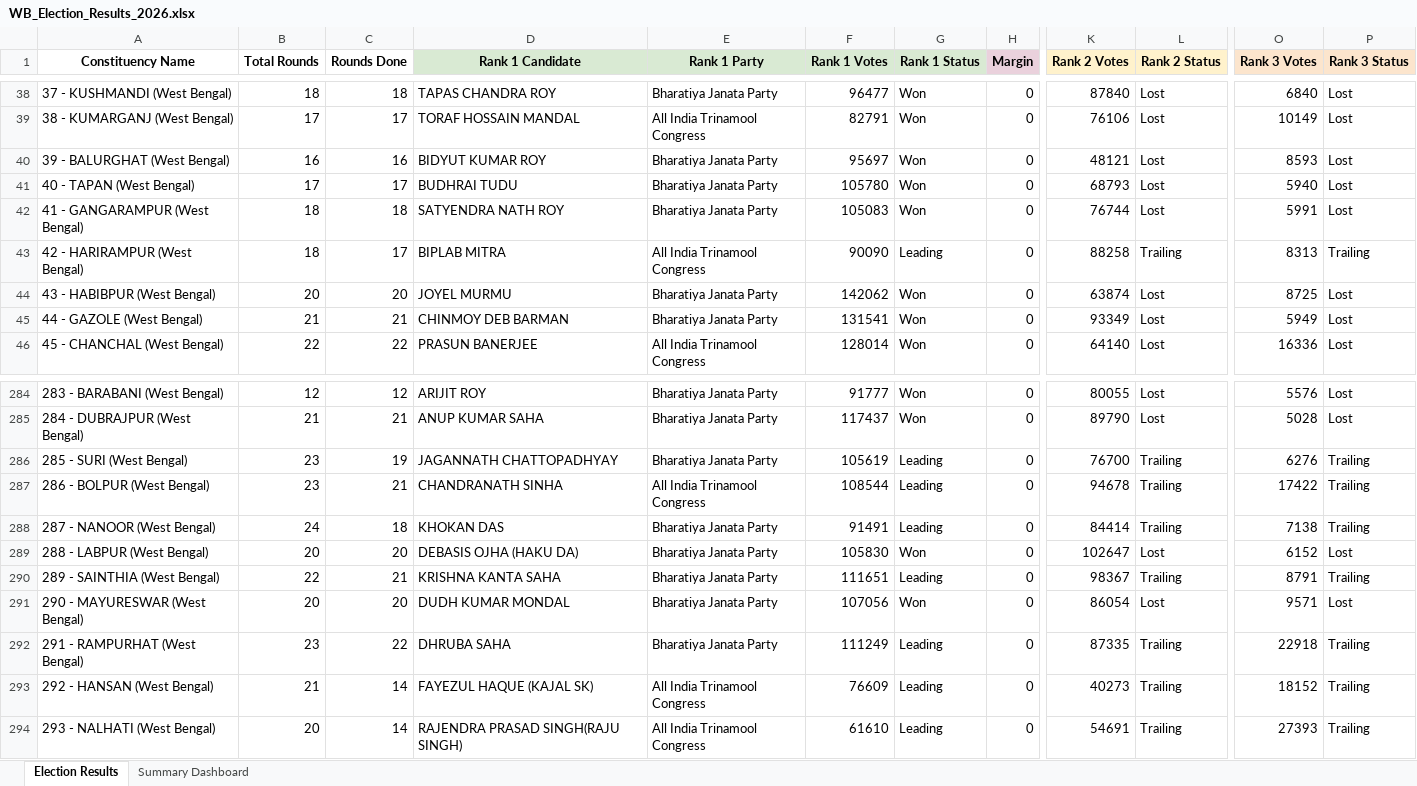
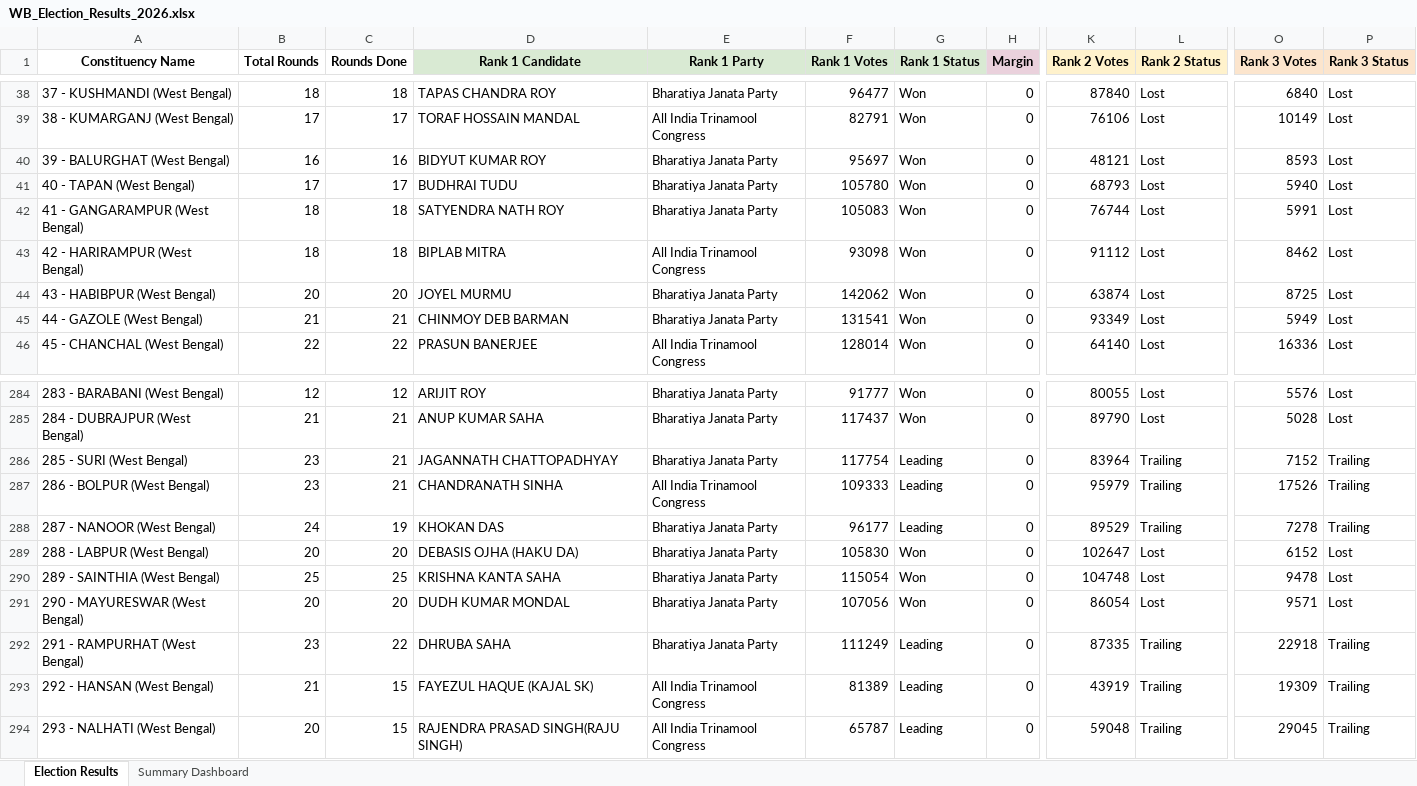
Before and after one commit to helloworld3003/WB_Assembly_Elections_2026_Analysis, an Excel workbook: WB_Election_Results_2026.xlsx, sheet Election Results, drawn as a sheet; only a part is shown, gaps mark what is left out; values as stored, in another font and other column widths than the file's, no borders; conditional formats not drawn; the diff covers the shown part only; the diff names each change by its address in the sheet, - before the commit and + after, or states it on an @@ line.

```diff
--- a/WB_Election_Results_2026.xlsx (sheet Election Results)
+++ b/WB_Election_Results_2026.xlsx (sheet Election Results)
-C43 (Rounds Done): 17
+C43 (Rounds Done): 18
-F43 (Rank 1 Votes): 90090
+F43 (Rank 1 Votes): 93098
-G43 (Rank 1 Status): Leading
+G43 (Rank 1 Status): Won
-K43 (Rank 2 Votes): 88258
+K43 (Rank 2 Votes): 91112
-L43 (Rank 2 Status): Trailing
+L43 (Rank 2 Status): Lost
-O43 (Rank 3 Votes): 8313
+O43 (Rank 3 Votes): 8462
-P43 (Rank 3 Status): Trailing
+P43 (Rank 3 Status): Lost
-C286 (Rounds Done): 19
+C286 (Rounds Done): 21
-F286 (Rank 1 Votes): 105619
+F286 (Rank 1 Votes): 117754
-K286 (Rank 2 Votes): 76700
+K286 (Rank 2 Votes): 83964
-O286 (Rank 3 Votes): 6276
+O286 (Rank 3 Votes): 7152
-F287 (Rank 1 Votes): 108544
+F287 (Rank 1 Votes): 109333
-K287 (Rank 2 Votes): 94678
+K287 (Rank 2 Votes): 95979
-O287 (Rank 3 Votes): 17422
+O287 (Rank 3 Votes): 17526
-C288 (Rounds Done): 18
+C288 (Rounds Done): 19
-F288 (Rank 1 Votes): 91491
+F288 (Rank 1 Votes): 96177
-K288 (Rank 2 Votes): 84414
+K288 (Rank 2 Votes): 89529
-O288 (Rank 3 Votes): 7138
+O288 (Rank 3 Votes): 7278
-B290 (Total Rounds): 22
+B290 (Total Rounds): 25
-C290 (Rounds Done): 21
+C290 (Rounds Done): 25
-F290 (Rank 1 Votes): 111651
+F290 (Rank 1 Votes): 115054
-G290 (Rank 1 Status): Leading
+G290 (Rank 1 Status): Won
-K290 (Rank 2 Votes): 98367
+K290 (Rank 2 Votes): 104748
-L290 (Rank 2 Status): Trailing
+L290 (Rank 2 Status): Lost
-O290 (Rank 3 Votes): 8791
+O290 (Rank 3 Votes): 9478
-P290 (Rank 3 Status): Trailing
+P290 (Rank 3 Status): Lost
-C293:C294 (Rounds Done): 14
+C293:C294 (Rounds Done): 15
-F293 (Rank 1 Votes): 76609
+F293 (Rank 1 Votes): 81389
-K293 (Rank 2 Votes): 40273
+K293 (Rank 2 Votes): 43919
-O293 (Rank 3 Votes): 18152
+O293 (Rank 3 Votes): 19309
-F294 (Rank 1 Votes): 61610
+F294 (Rank 1 Votes): 65787
-K294 (Rank 2 Votes): 54691
+K294 (Rank 2 Votes): 59048
-O294 (Rank 3 Votes): 27393
+O294 (Rank 3 Votes): 29045
```
Also changed, not shown: 205 edited cells elsewhere in this sheet, 12 other files.
